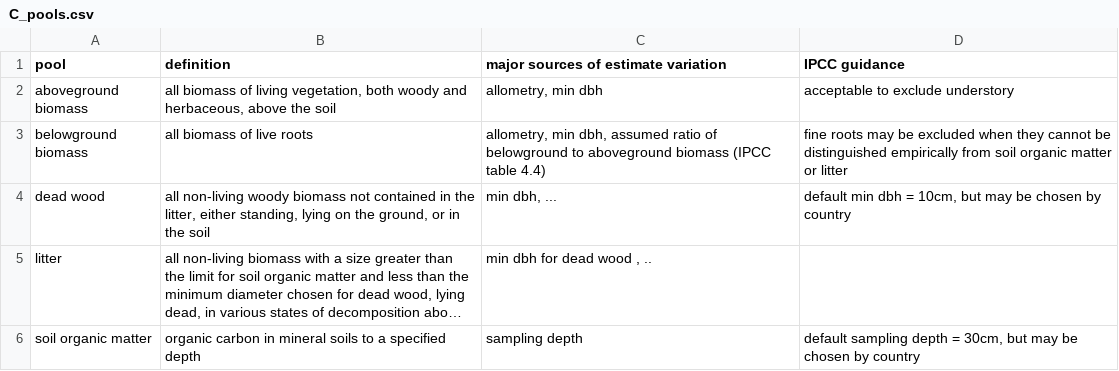
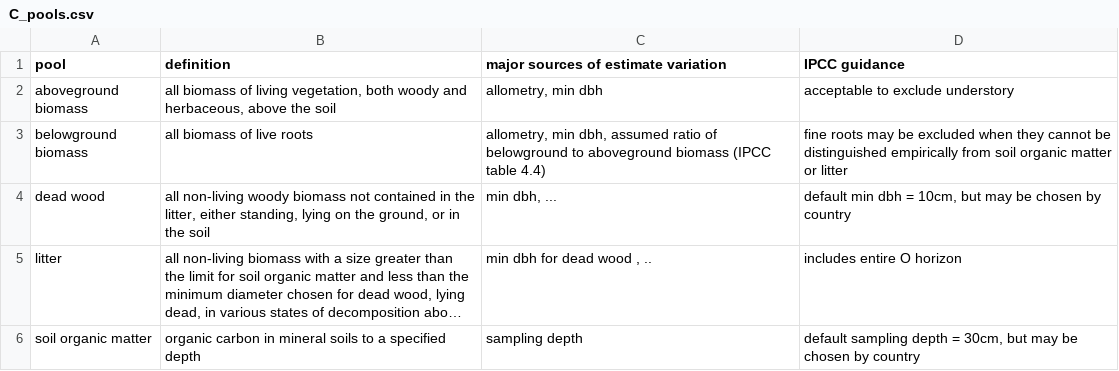
Before and after one commit to forc-db/IPCC-EFDB-integration, a CSV file: doc/manuscript/figures_tables/C_pools.csv, drawn as a sheet; long unchanged cells end in …; the diff names each change by its address in the sheet, - before the commit and + after, or states it on an @@ line.

Commit message:
clarify definition of "litter"

```diff
--- a/doc/manuscript/figures_tables/C_pools.csv
+++ b/doc/manuscript/figures_tables/C_pools.csv
-D5 (IPCC guidance): (empty)
+D5 (IPCC guidance): includes entire O horizon
```
Also changed, not shown: 5 other files.
